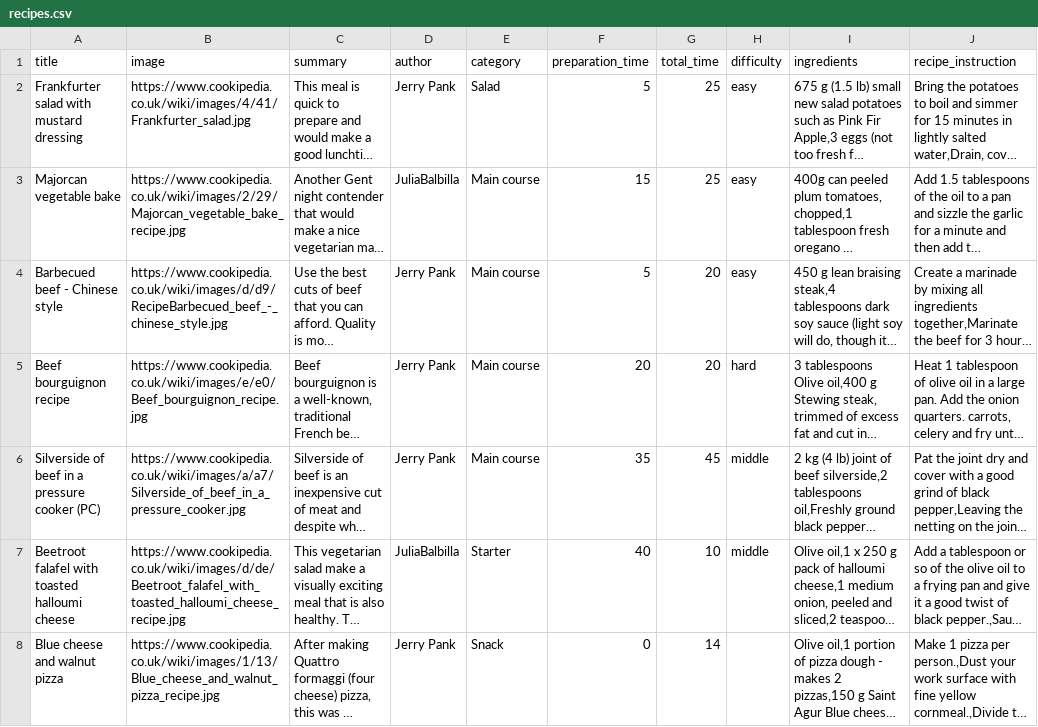
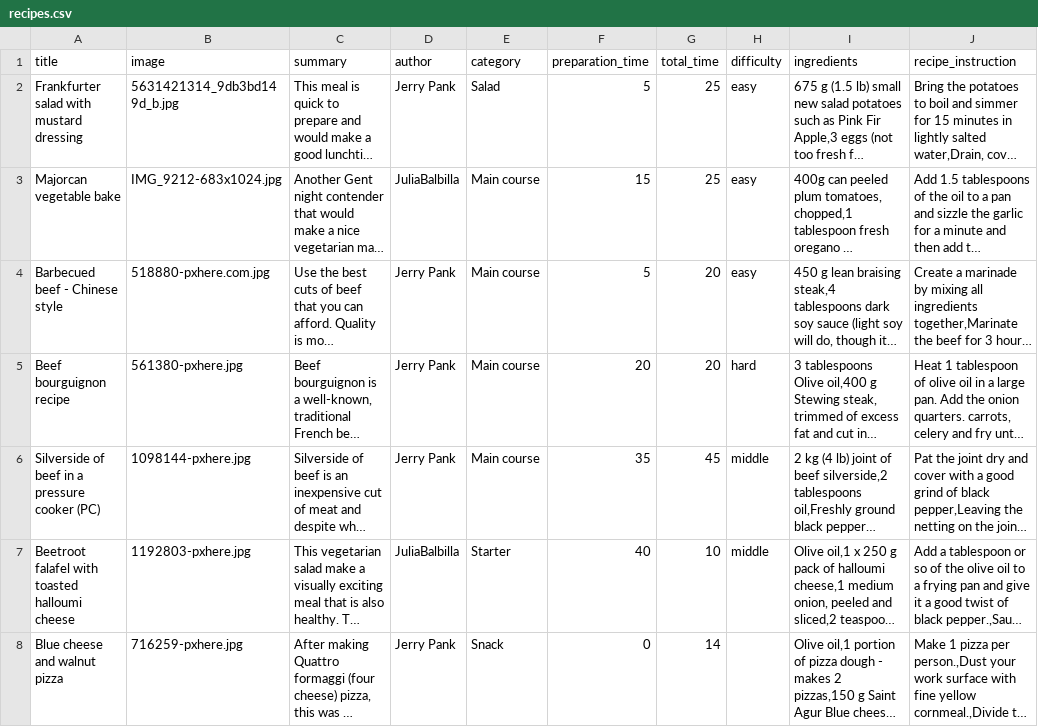
Before and after one commit to contentacms/contenta_jsonapi, a CSV file: modules/recipes_magazin/default_content/recipes.csv, drawn as a sheet; only a part is shown; long unchanged cells end in …; the diff covers the shown part only; the diff names each change by its address in the sheet, - before the commit and + after, or states it on an @@ line.

Commit message:
feat(migration): Bundle all images

```diff
--- a/modules/recipes_magazin/default_content/recipes.csv
+++ b/modules/recipes_magazin/default_content/recipes.csv
-B2 (image): https://www.cookipedia.co.uk/wiki/images/4/41/Frankfurter_salad.jpg
+B2 (image): 5631421314_9db3bd149d_b.jpg
-B3 (image): https://www.cookipedia.co.uk/wiki/images/2/29/Majorcan_vegetable_bake_recipe.jpg
+B3 (image): IMG_9212-683x1024.jpg
-B4 (image): https://www.cookipedia.co.uk/wiki/images/d/d9/RecipeBarbecued_beef_-_chinese_style.jpg
+B4 (image): 518880-pxhere.com.jpg
-B5 (image): https://www.cookipedia.co.uk/wiki/images/e/e0/Beef_bourguignon_recipe.jpg
+B5 (image): 561380-pxhere.jpg
-B6 (image): https://www.cookipedia.co.uk/wiki/images/a/a7/Silverside_of_beef_in_a_pressure_cooker.jpg
+B6 (image): 1098144-pxhere.jpg
-B7 (image): https://www.cookipedia.co.uk/wiki/images/d/de/Beetroot_falafel_with_toasted_halloumi_cheese_recipe.jpg
+B7 (image): 1192803-pxhere.jpg
-B8 (image): https://www.cookipedia.co.uk/wiki/images/1/13/Blue_cheese_and_walnut_pizza_recipe.jpg
+B8 (image): 716259-pxhere.jpg
```
Also changed, not shown: 27 edited cells elsewhere in this file, modules/recipes_magazin/default_content/articles.csv, 48 other files.
